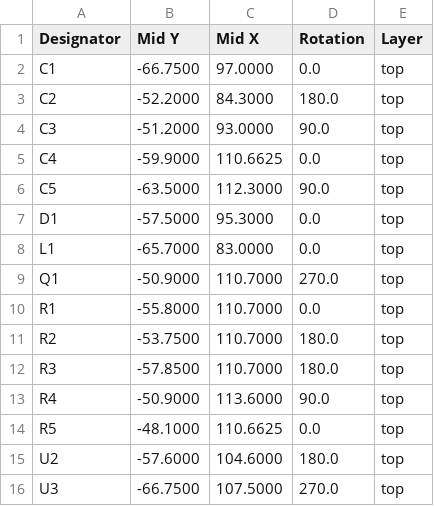
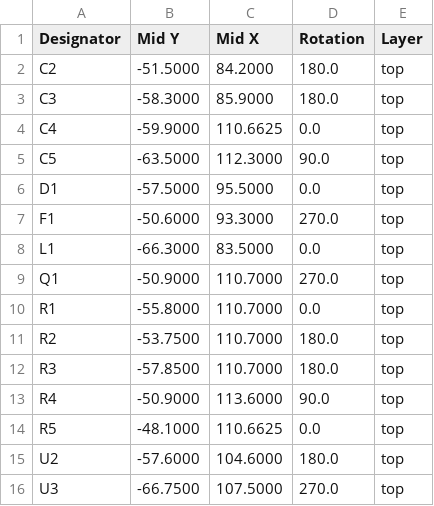
Before and after one commit to edvard5/wEasyLed_V1, a CSV file: prod/LED_Wled-bottom-cpl.csv, drawn as a sheet.

```diff
--- a/prod/LED_Wled-bottom-cpl.csv
+++ b/prod/LED_Wled-bottom-cpl.csv
@@ -1,9 +1,9 @@
 Designator, Mid Y, Mid X, Rotation, Layer
-C1,-66.7500,97.0000,0.0,top
-C2,-52.2000,84.3000,180.0,top
-C3,-51.2000,93.0000,90.0,top
+C2,-51.5000,84.2000,180.0,top
+C3,-58.3000,85.9000,180.0,top
 C4,-59.9000,110.6625,0.0,top
 C5,-63.5000,112.3000,90.0,top
-D1,-57.5000,95.3000,0.0,top
-L1,-65.7000,83.0000,0.0,top
+D1,-57.5000,95.5000,0.0,top
+F1,-50.6000,93.3000,270.0,top
+L1,-66.3000,83.5000,0.0,top
 Q1,-50.9000,110.7000,270.0,top
```
Also changed, not shown: prod/LED_Wled-bom.csv, prod/LED_Wled-top-cpl.csv, 30 other files.
